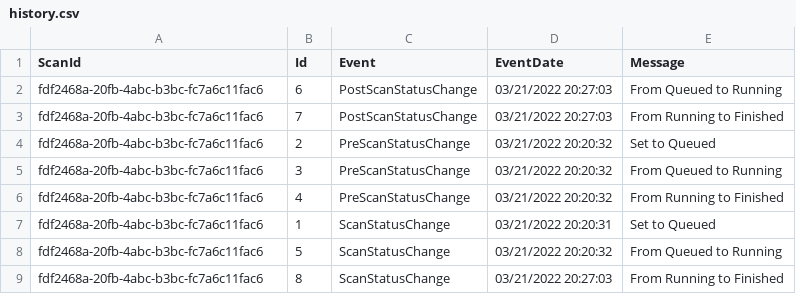
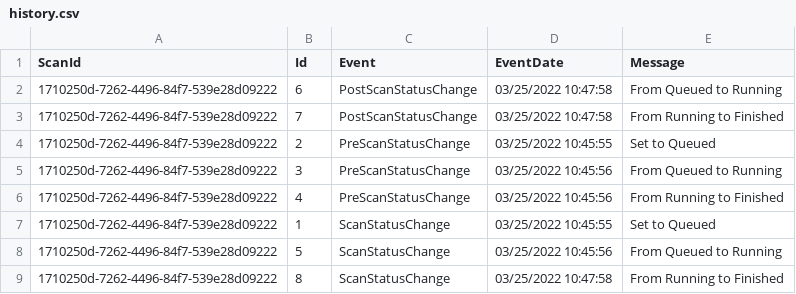
Before and after one commit to pnp/pnpassessment, a CSV file: src/PnP.Scanning/Reports/Syntex/history.csv, drawn as a sheet.

```diff
--- a/src/PnP.Scanning/Reports/Syntex/history.csv
+++ b/src/PnP.Scanning/Reports/Syntex/history.csv
@@ -1,9 +1,9 @@
 ScanId,Id,Event,EventDate,Message
-fdf2468a-20fb-4abc-b3bc-fc7a6c11fac6,6,PostScanStatusChange,03/21/2022 20:27:03,From Queued to Running
-fdf2468a-20fb-4abc-b3bc-fc7a6c11fac6,7,PostScanStatusChange,03/21/2022 20:27:03,From Running to Finished
-fdf2468a-20fb-4abc-b3bc-fc7a6c11fac6,2,PreScanStatusChange,03/21/2022 20:20:32,Set to Queued
-fdf2468a-20fb-4abc-b3bc-fc7a6c11fac6,3,PreScanStatusChange,03/21/2022 20:20:32,From Queued to Running
-fdf2468a-20fb-4abc-b3bc-fc7a6c11fac6,4,PreScanStatusChange,03/21/2022 20:20:32,From Running to Finished
-fdf2468a-20fb-4abc-b3bc-fc7a6c11fac6,1,ScanStatusChange,03/21/2022 20:20:31,Set to Queued
-fdf2468a-20fb-4abc-b3bc-fc7a6c11fac6,5,ScanStatusChange,03/21/2022 20:20:32,From Queued to Running
-fdf2468a-20fb-4abc-b3bc-fc7a6c11fac6,8,ScanStatusChange,03/21/2022 20:27:03,From Running to Finished
+1710250d-7262-4496-84f7-539e28d09222,6,PostScanStatusChange,03/25/2022 10:47:58,From Queued to Running
+1710250d-7262-4496-84f7-539e28d09222,7,PostScanStatusChange,03/25/2022 10:47:58,From Running to Finished
+1710250d-7262-4496-84f7-539e28d09222,2,PreScanStatusChange,03/25/2022 10:45:55,Set to Queued
+1710250d-7262-4496-84f7-539e28d09222,3,PreScanStatusChange,03/25/2022 10:45:56,From Queued to Running
+1710250d-7262-4496-84f7-539e28d09222,4,PreScanStatusChange,03/25/2022 10:45:56,From Running to Finished
+1710250d-7262-4496-84f7-539e28d09222,1,ScanStatusChange,03/25/2022 10:45:55,Set to Queued
+1710250d-7262-4496-84f7-539e28d09222,5,ScanStatusChange,03/25/2022 10:45:56,From Queued to Running
+1710250d-7262-4496-84f7-539e28d09222,8,ScanStatusChange,03/25/2022 10:47:58,From Running to Finished
```
Also changed, not shown: src/PnP.Scanning/Reports/Syntex/scans.csv, src/PnP.Scanning/Reports/Syntex/syntexcontenttypeoverview.csv, 12 other files.
